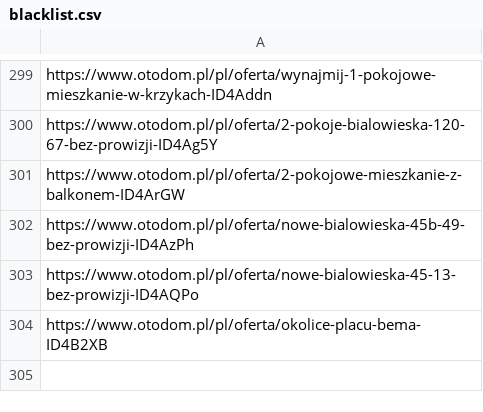
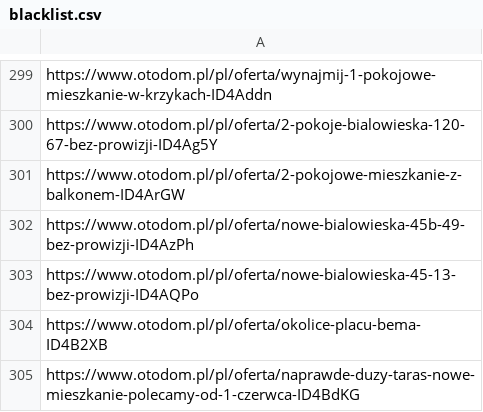
Before and after one commit to krybojda/scraping_wro, a CSV file: blacklist.csv, drawn as a sheet; only a part is shown, gaps mark what is left out; the diff names each change by its address in the sheet, - before the commit and + after, or states it on an @@ line.

```diff
--- a/blacklist.csv
+++ b/blacklist.csv
+row 305: https://www.otodom.pl/pl/oferta/naprawde-duzy-taras-nowe-mieszkanie-polecamy-od-1-czerwca-ID4BdKG
```
Also changed, not shown: 2 other files.
